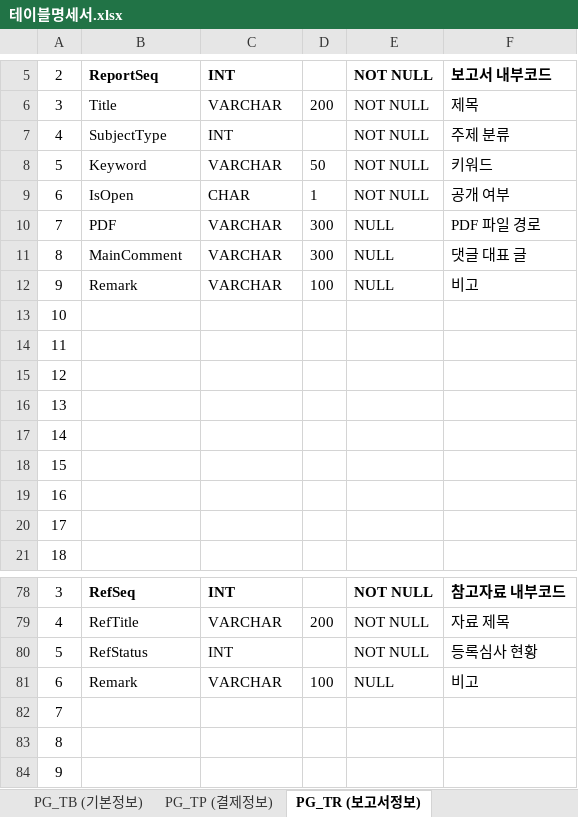
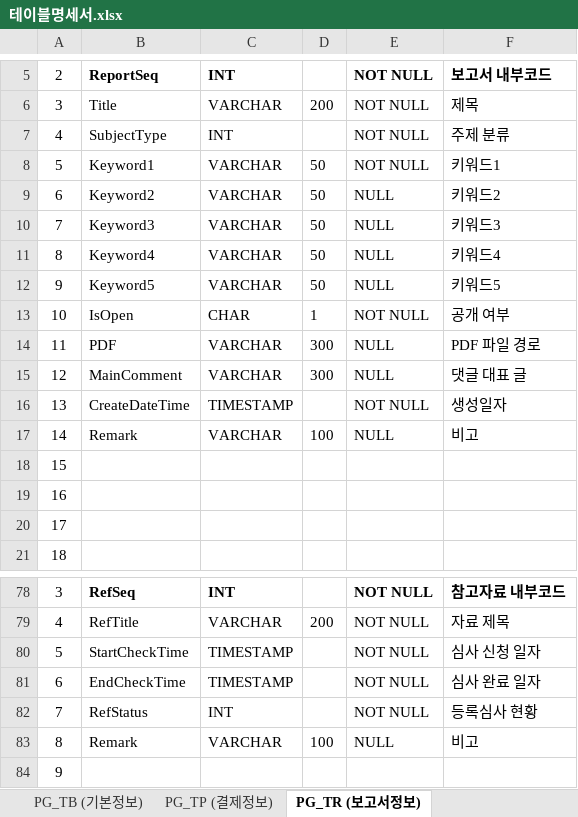
Before and after one commit to minjunjang94/DataDiva_Database, an Excel workbook: 2. 데이터 정의자료/테이블명세서.xlsx, sheet PG_TR (보고서정보), drawn as a sheet; only a part is shown, gaps mark what is left out; values as stored, in another font and other column widths than the file's, no borders; removed rows and columns are numbered as before the commit, all else as after; the diff names each change by its address in the sheet, - before the commit and + after, or states it on an @@ line.

```diff
--- a/2. 데이터 정의자료/테이블명세서.xlsx (sheet PG_TR (보고서정보))
+++ b/2. 데이터 정의자료/테이블명세서.xlsx (sheet PG_TR (보고서정보))
-B8: Keyword
+B8: Keyword1
-F8: 키워드
+F8: 키워드1
+row 9: 6 | Keyword2 | VARCHAR | 50 | NULL | 키워드2
+row 10: 7 | Keyword3 | VARCHAR | 50 | NULL | 키워드3
+row 11: 8 | Keyword4 | VARCHAR | 50 | NULL | 키워드4
+row 12: 9 | Keyword5 | VARCHAR | 50 | NULL | 키워드5
-A13: 6
+A13: 10
-A14: 7
+A14: 11
-A15: 8
+A15: 12
+row 16: 13 | CreateDateTime | TIMESTAMP |  | NOT NULL | 생성일자
-A17: 9
+A17: 14
-row 13: 10
-row 14: 11
-row 15: 12
-row 16: 13
-row 17: 14
+row 80: 5 | StartCheckTime | TIMESTAMP |  | NOT NULL | 심사 신청 일자
+row 81: 6 | EndCheckTime | TIMESTAMP |  | NOT NULL | 심사 완료 일자
-A82: 5
+A82: 7
-A83: 6
+A83: 8
-row 82: 7
-row 83: 8
```
Also changed, not shown: 16 other files.
